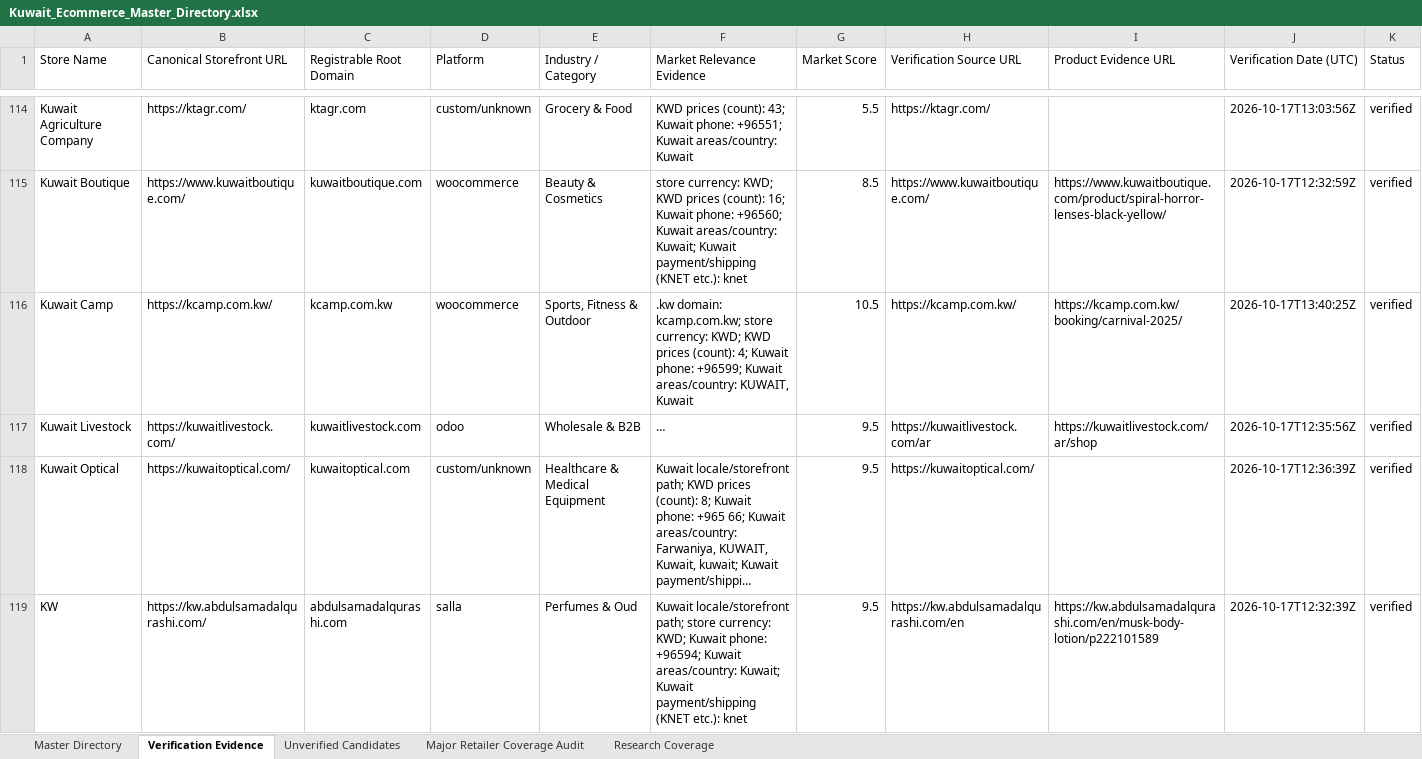
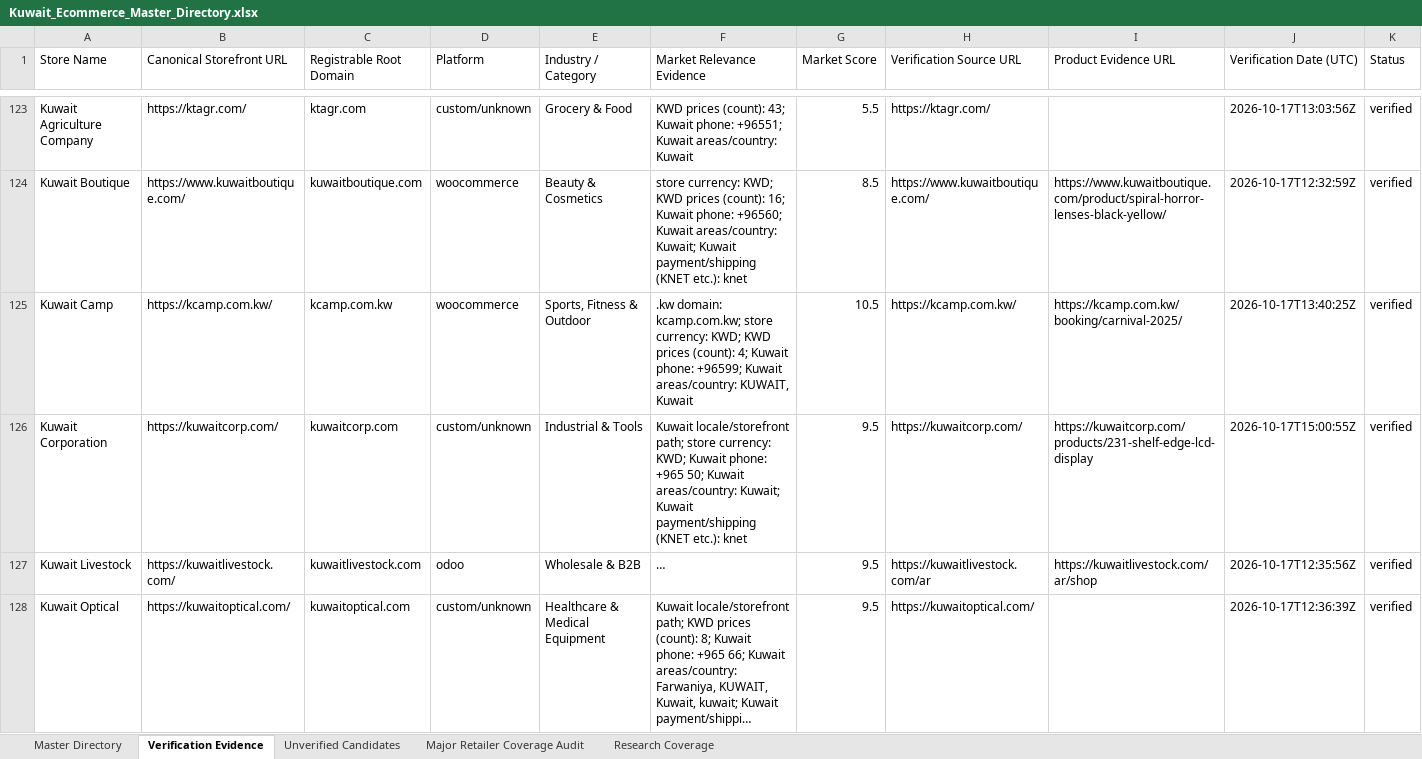
Before and after one commit to abaszeinn-beep/research, an Excel workbook: markets/kuwait/Kuwait_Ecommerce_Master_Directory.xlsx, sheet Verification Evidence, drawn as a sheet; only a part is shown, gaps mark what is left out; the shorter side is filled out with more unchanged rows; long unchanged cells end in …; values as stored, in another font and other column widths than the file's, no borders; rows hold the shown columns only; the diff covers the shown part only; the diff names each change by its address in the sheet, - before the commit and + after, or states it on an @@ line.

```diff
--- a/markets/kuwait/Kuwait_Ecommerce_Master_Directory.xlsx (sheet Verification Evidence)
+++ b/markets/kuwait/Kuwait_Ecommerce_Master_Directory.xlsx (sheet Verification Evidence)
+row 126: Kuwait Corporation | https://kuwaitcorp.com/ | kuwaitcorp.com | custom/unknown | Industrial & Tools | Kuwait locale/storefront path; store currency: KWD; Kuwait phone: +965 50; Kuwait areas/country: Kuwait; Kuwait payment/shipping (KNET etc.): knet | 9.5 | https://kuwaitcorp.com/ | https://kuwaitcorp.com/products/231-shelf-edge-lcd-display | 2026-10-17T15:00:55Z | verified
```
Also changed, not shown: 19 added rows, 3 moved rows and 3 edited cells elsewhere in this sheet, sheet Unverified Candidates, sheet Research Coverage, sheet Major Retailer Coverage Audit, sheet Master Directory, 3 other files.
